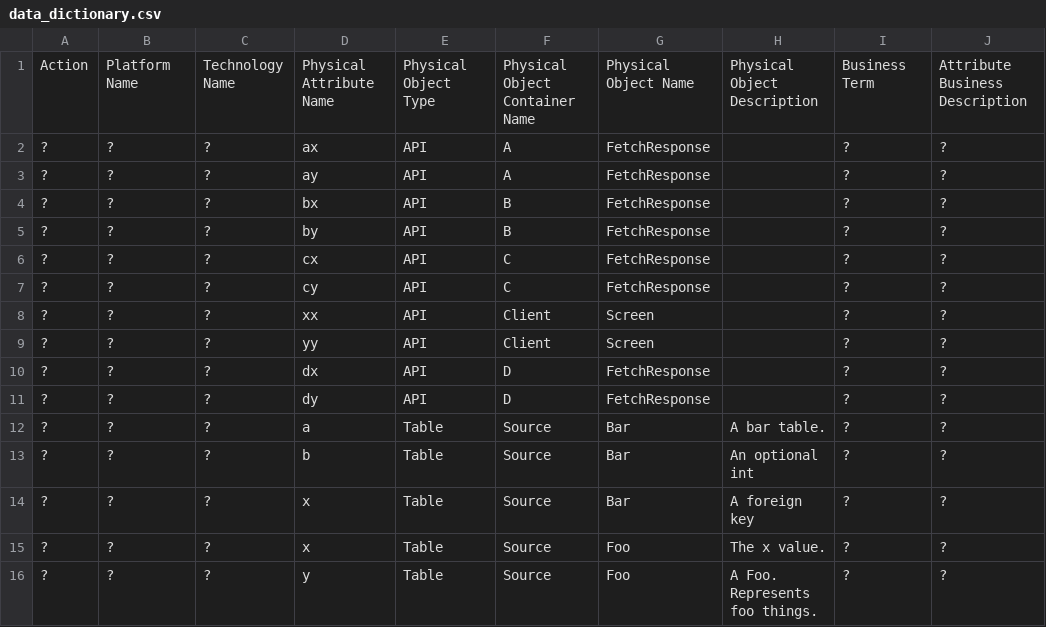
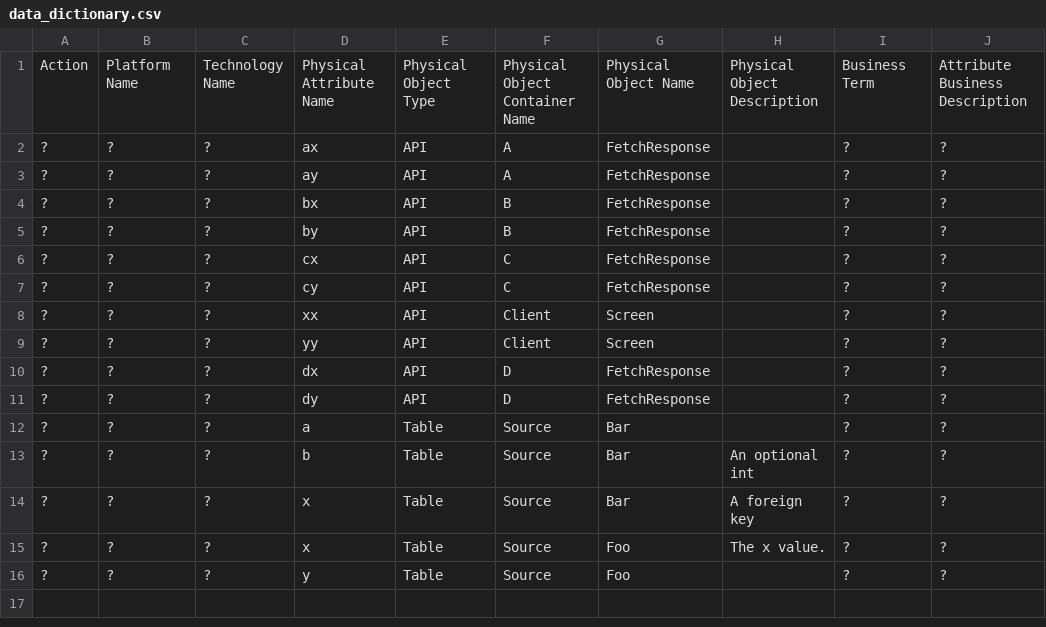
Before and after one commit to anz-bank/sysl, a CSV file: pkg/arrai/out/data_dictionary.csv, drawn as a sheet.

```diff
--- a/pkg/arrai/out/data_dictionary.csv
+++ b/pkg/arrai/out/data_dictionary.csv
@@ -11,3 +11,3 @@ Action, Platform Name, Technology Name, Physical Attribute Name, Physical Object
 ?, ?, ?, dy, API, D, FetchResponse, "", ?, "?"
-?, ?, ?, a, Table, Source, Bar, "A bar table.", ?, "?"
+?, ?, ?, a, Table, Source, Bar, "", ?, "?"
 ?, ?, ?, b, Table, Source, Bar, "An optional int", ?, "?"
@@ -15,3 +15,2 @@ Action, Platform Name, Technology Name, Physical Attribute Name, Physical Object
 ?, ?, ?, x, Table, Source, Foo, "The x value.", ?, "?"
-?, ?, ?, y, Table, Source, Foo, "A Foo.
- Represents foo things.", ?, "?"
+?, ?, ?, y, Table, Source, Foo, "", ?, "?"
```
Also changed, not shown: 15 other files.
